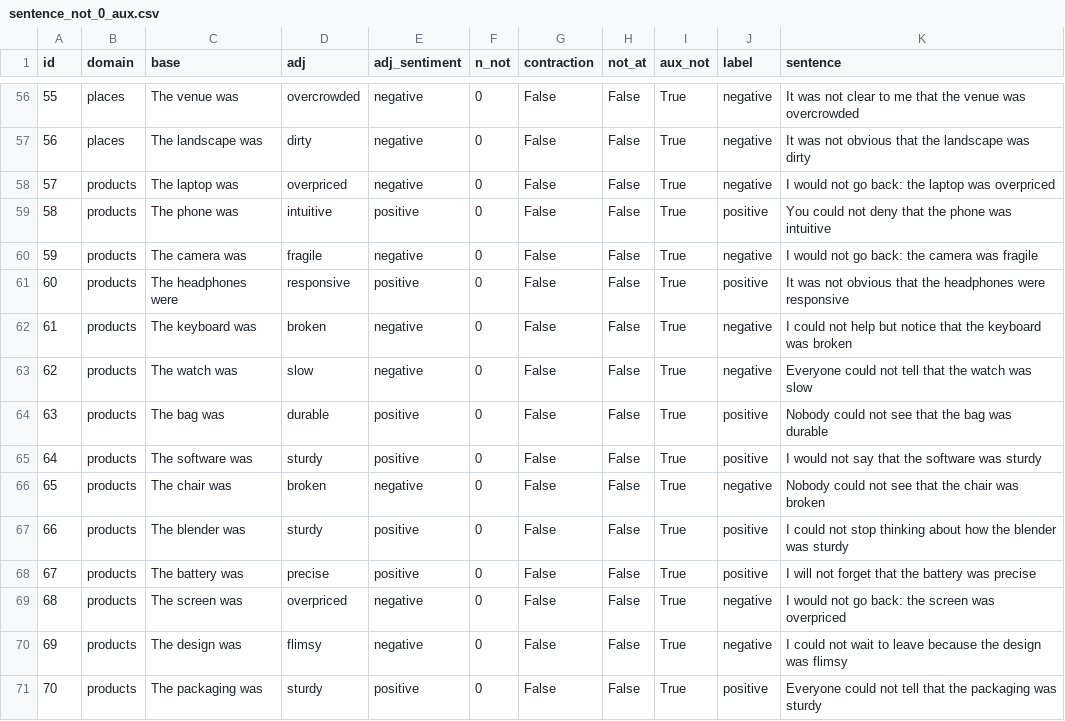
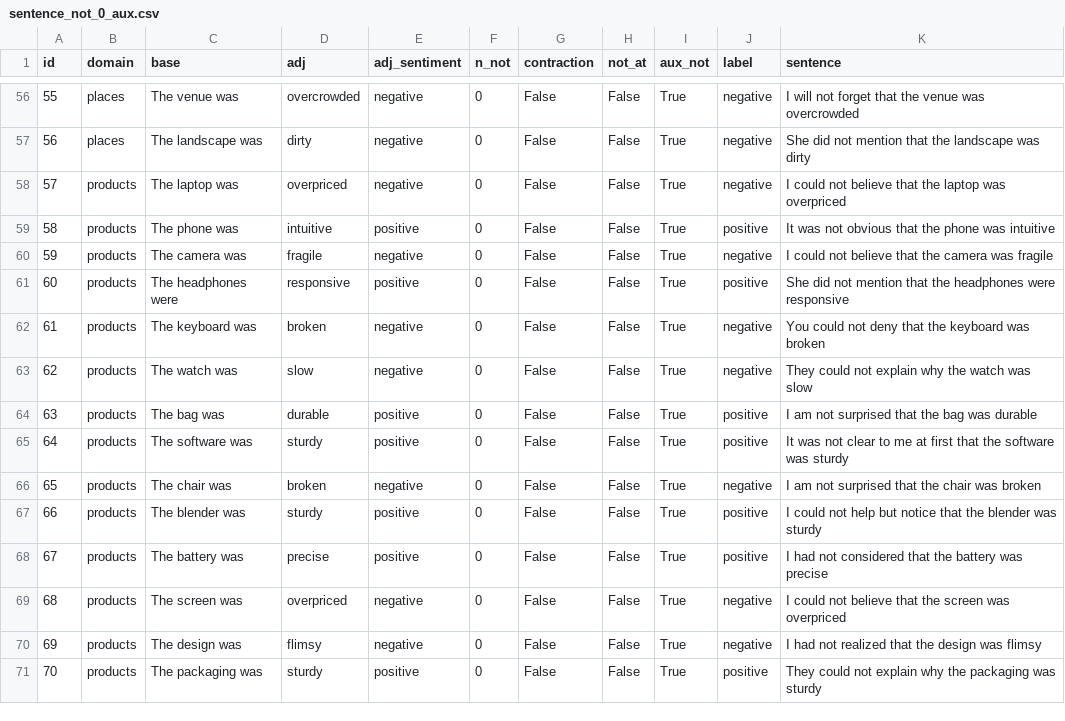
Before and after one commit to elenipapadopulos/xai-nlp, a CSV file: data/aux_not/sentence_not_0_aux.csv, drawn as a sheet; only a part is shown, gaps mark what is left out; the diff covers the shown part only.

```diff
--- a/data/aux_not/sentence_not_0_aux.csv
+++ b/data/aux_not/sentence_not_0_aux.csv
@@ -56,16 +56,16 @@ id,domain,base,adj,adj_sentiment,n_not,contraction,not_at,aux_not,label,sentence
-55,places,The venue was,overcrowded,negative,0,False,False,True,negative,It was not clear to me that the venue was overcrowded
-56,places,The landscape was,dirty,negative,0,False,False,True,negative,It was not obvious that the landscape was dirty
-57,products,The laptop was,overpriced,negative,0,False,False,True,negative,I would not go back: the laptop was overpriced
-58,products,The phone was,intuitive,positive,0,False,False,True,positive,You could not deny that the phone was intuitive
-59,products,The camera was,fragile,negative,0,False,False,True,negative,I would not go back: the camera was fragile
-60,products,The headphones were,responsive,positive,0,False,False,True,positive,It was not obvious that the headphones were responsive
-61,products,The keyboard was,broken,negative,0,False,False,True,negative,I could not help but notice that the keyboard was broken
-62,products,The watch was,slow,negative,0,False,False,True,negative,Everyone could not tell that the watch was slow
-63,products,The bag was,durable,positive,0,False,False,True,positive,Nobody could not see that the bag was durable
-64,products,The software was,sturdy,positive,0,False,False,True,positive,I would not say that the software was sturdy
-65,products,The chair was,broken,negative,0,False,False,True,negative,Nobody could not see that the chair was broken
-66,products,The blender was,sturdy,positive,0,False,False,True,positive,I could not stop thinking about how the blender was sturdy
-67,products,The battery was,precise,positive,0,False,False,True,positive,I will not forget that the battery was precise
-68,products,The screen was,overpriced,negative,0,False,False,True,negative,I would not go back: the screen was overpriced
-69,products,The design was,flimsy,negative,0,False,False,True,negative,I could not wait to leave because the design was flimsy
-70,products,The packaging was,sturdy,positive,0,False,False,True,positive,Everyone could not tell that the packaging was sturdy
+55,places,The venue was,overcrowded,negative,0,False,False,True,negative,I will not forget that the venue was overcrowded
+56,places,The landscape was,dirty,negative,0,False,False,True,negative,She did not mention that the landscape was dirty
+57,products,The laptop was,overpriced,negative,0,False,False,True,negative,I could not believe that the laptop was overpriced
+58,products,The phone was,intuitive,positive,0,False,False,True,positive,It was not obvious that the phone was intuitive
+59,products,The camera was,fragile,negative,0,False,False,True,negative,I could not believe that the camera was fragile
+60,products,The headphones were,responsive,positive,0,False,False,True,positive,She did not mention that the headphones were responsive
+61,products,The keyboard was,broken,negative,0,False,False,True,negative,You could not deny that the keyboard was broken
+62,products,The watch was,slow,negative,0,False,False,True,negative,They could not explain why the watch was slow
+63,products,The bag was,durable,positive,0,False,False,True,positive,I am not surprised that the bag was durable
+64,products,The software was,sturdy,positive,0,False,False,True,positive,It was not clear to me at first that the software was sturdy
+65,products,The chair was,broken,negative,0,False,False,True,negative,I am not surprised that the chair was broken
+66,products,The blender was,sturdy,positive,0,False,False,True,positive,I could not help but notice that the blender was sturdy
+67,products,The battery was,precise,positive,0,False,False,True,positive,I had not considered that the battery was precise
+68,products,The screen was,overpriced,negative,0,False,False,True,negative,I could not believe that the screen was overpriced
+69,products,The design was,flimsy,negative,0,False,False,True,negative,I had not realized that the design was flimsy
+70,products,The packaging was,sturdy,positive,0,False,False,True,positive,They could not explain why the packaging was sturdy
```
Also changed, not shown: 54 edited cells elsewhere in this file, data/aux_not/sentence_not_1_aux.csv, new_results/distilbert-base-uncased-finetuned-sst-2-english/performance.csv, 47 other files.
